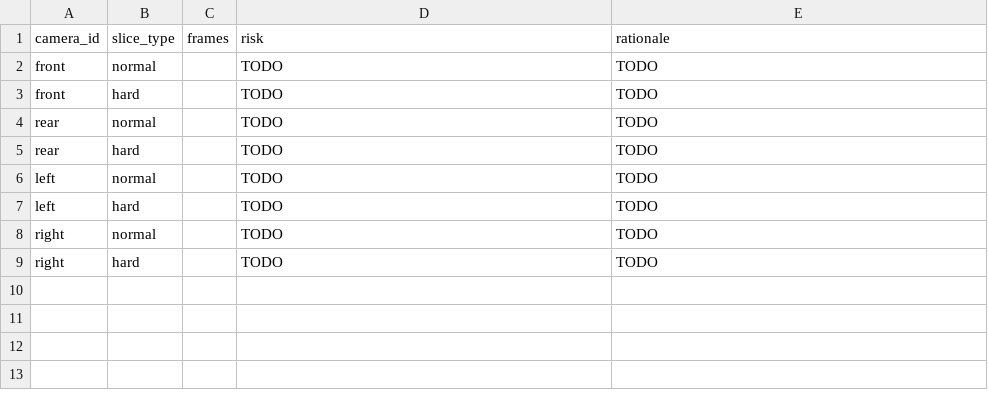
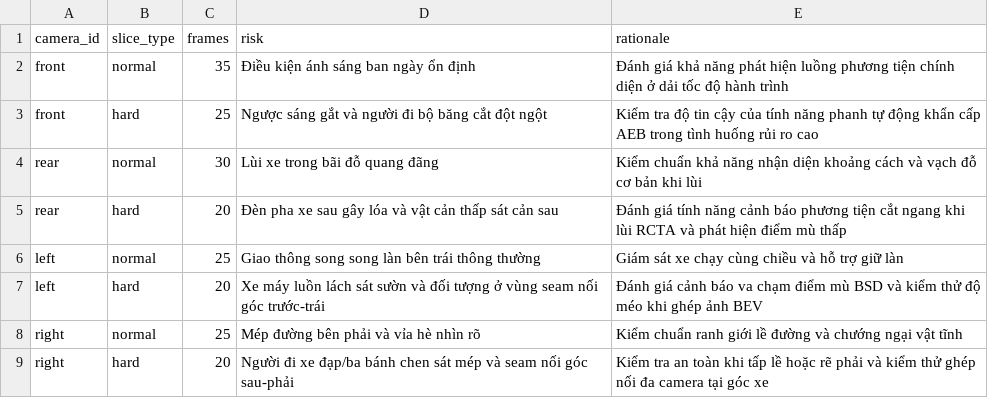
Before and after one commit to cnt-vu/K4-L2-DAY011-ChauNguyenTriVu-2A202602101-SVM360-Fisheye, a CSV file: submission/45_sampling_plan.csv, drawn as a sheet.

Commit message:
feat(day11): complete SVM/360 Fisheye lab artifacts and submission

```diff
--- a/submission/45_sampling_plan.csv
+++ b/submission/45_sampling_plan.csv
@@ -1,9 +1,9 @@
 camera_id,slice_type,frames,risk,rationale
-front,normal,,TODO,TODO
-front,hard,,TODO,TODO
-rear,normal,,TODO,TODO
-rear,hard,,TODO,TODO
-left,normal,,TODO,TODO
-left,hard,,TODO,TODO
-right,normal,,TODO,TODO
-right,hard,,TODO,TODO
+front,normal,35,Điều kiện ánh sáng ban ngày ổn định,Đánh giá khả năng phát hiện luồng phương tiện chính diện ở dải tốc độ hành trình
+front,hard,25,Ngược sáng gắt và người đi bộ băng cắt đột ngột,Kiểm tra độ tin cậy của tính năng phanh tự động khẩn cấp AEB trong tình huống rủi ro cao
+rear,normal,30,Lùi xe trong bãi đỗ quang đãng,Kiểm chuẩn khả năng nhận diện khoảng cách và vạch đỗ cơ bản khi lùi
+rear,hard,20,Đèn pha xe sau gây lóa và vật cản thấp sát cản sau,Đánh giá tính năng cảnh báo phương tiện cắt ngang khi lùi RCTA và phát hiện điểm mù thấp
+left,normal,25,Giao thông song song làn bên trái thông thường,Giám sát xe chạy cùng chiều và hỗ trợ giữ làn
+left,hard,20,Xe máy luồn lách sát sườn và đối tượng ở vùng seam nối góc trước-trái,Đánh giá cảnh báo va chạm điểm mù BSD và kiểm thử độ méo khi ghép ảnh BEV
+right,normal,25,Mép đường bên phải và vỉa hè nhìn rõ,Kiểm chuẩn ranh giới lề đường và chướng ngại vật tĩnh
+right,hard,20,Người đi xe đạp/ba bánh chen sát mép và seam nối góc sau-phải,Kiểm tra an toàn khi tấp lề hoặc rẽ phải và kiểm thử ghép nối đa camera tại góc xe
```
Also changed, not shown: 42 other files.
